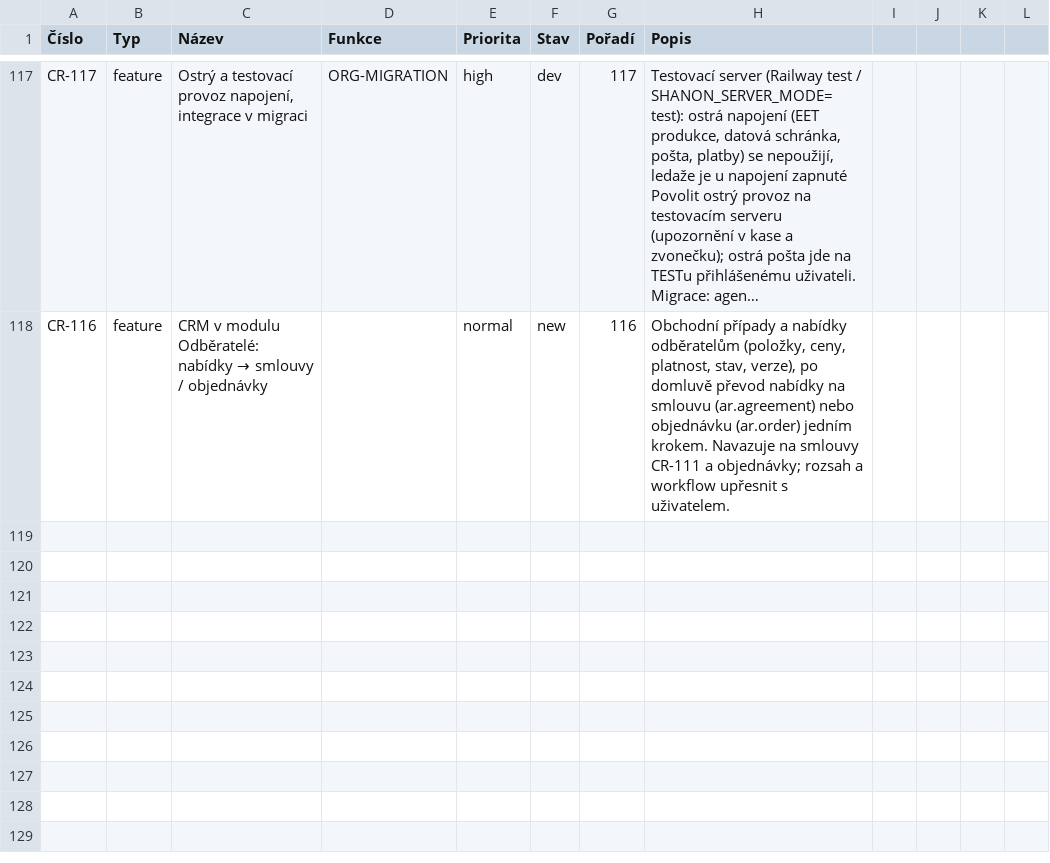
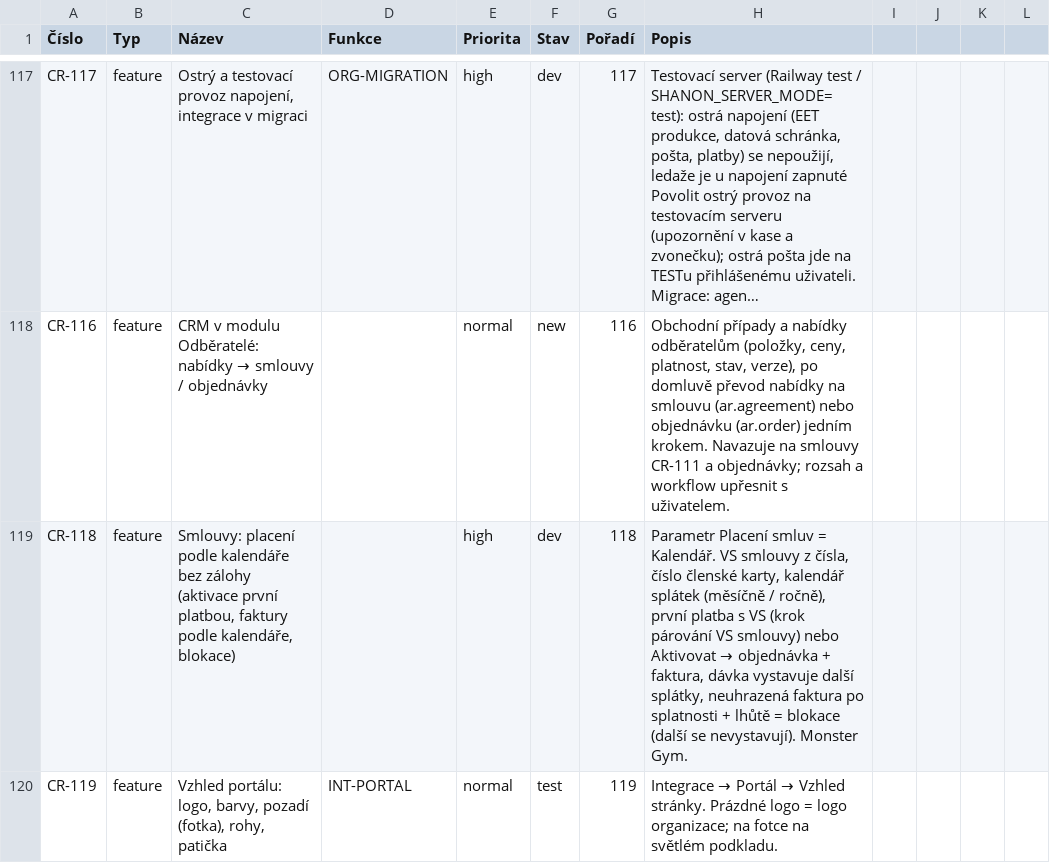
Before and after one commit to bregovic/shanon, a CSV file: docs/qa/3-pozadavky.csv, drawn as a sheet; only a part is shown, gaps mark what is left out; long unchanged cells end in …; the diff names each change by its address in the sheet, - before the commit and + after, or states it on an @@ line.

Commit message:
feat(ar): smlouvy podle kalendáře bez zálohy – VS a číslo karty, kalendář splátek, aktivace první platbou (krok VS smlouvy) nebo Aktivovat, faktury podle kalendáře, blokace po splatnosti; logo portálu na fotce na světlém podkladu

```diff
--- a/docs/qa/3-pozadavky.csv
+++ b/docs/qa/3-pozadavky.csv
+row 119: CR-118 | feature | Smlouvy: placení podle kalendáře bez zálohy (aktivace první platbou, faktury podle kalendáře, blokace) |  | high | dev | 118 | Parametr Placení smluv = Kalendář. VS smlouvy z čísla, číslo členské karty, kalendář splátek (měsíčně / ročně), první platba s VS (krok párování VS smlouvy) nebo Aktivovat → objednávka + faktura, dávka vystavuje další splátky, neuhrazená faktura po splatnosti + lhůtě = blokace (další se nevystavují). Monster Gym.
+row 120: CR-119 | feature | Vzhled portálu: logo, barvy, pozadí (fotka), rohy, patička | INT-PORTAL | normal | test | 119 | Integrace → Portál → Vzhled stránky. Prázdné logo = logo organizace; na fotce na světlém podkladu.
```
Also changed, not shown: 15 other files.
